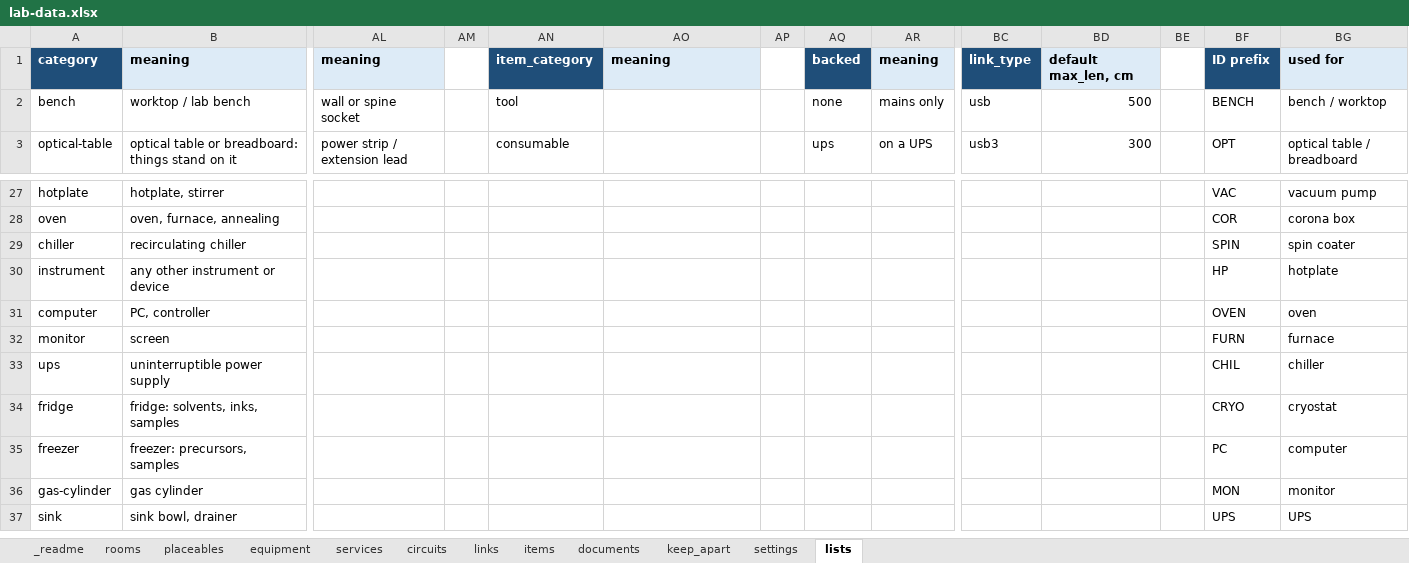
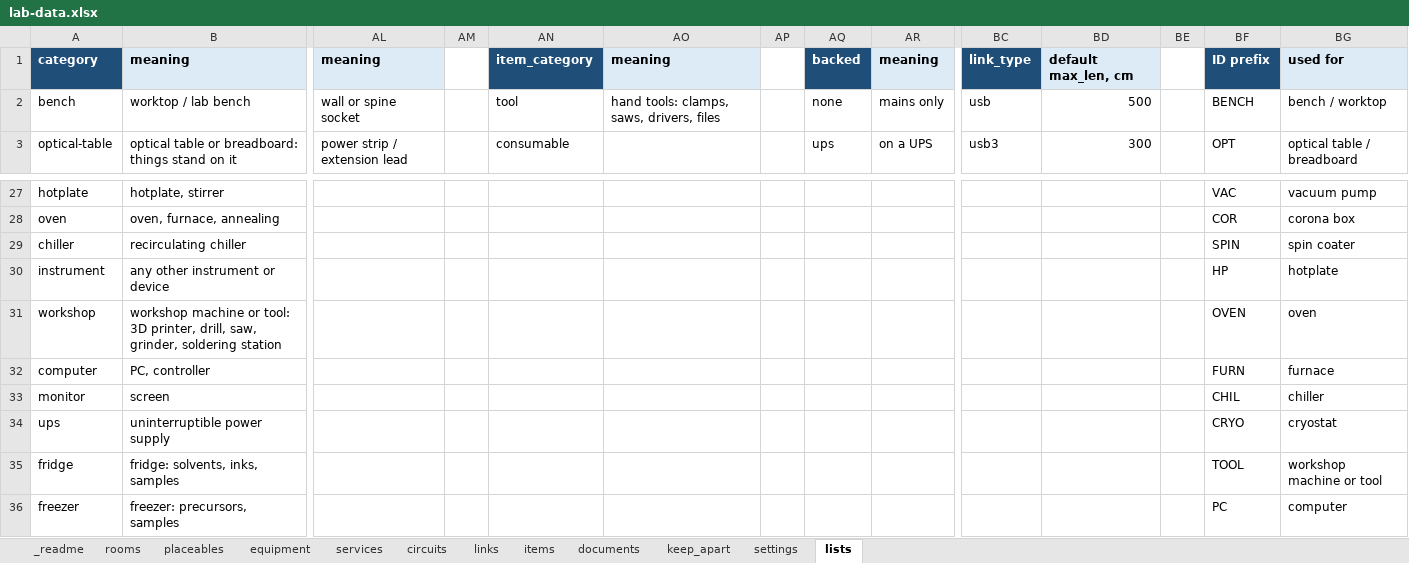
Before and after one commit to jcgutierrezg/Interfaces_Lab_Atlas, an Excel workbook: lab-data.xlsx, sheet lists, drawn as a sheet; only a part is shown, gaps mark what is left out; the shorter side is filled out with more unchanged rows; values as stored, in another font and other column widths than the file's, no borders; addresses are those after the commit; rows hold the shown columns only; the diff names each change by its address in the sheet, - before the commit and + after, or states it on an @@ line.

```diff
--- a/lab-data.xlsx (sheet lists)
+++ b/lab-data.xlsx (sheet lists)
-AO2: (empty)
+AO2: hand tools: clamps, saws, drivers, files
+row 31: workshop | workshop machine or tool: 3D printer, drill, saw, grinder, soldering station |  |  |  |  |  |  |  |  |  |  | OVEN | oven
-BF32: OVEN
+BF32: FURN
-BG32: oven
+BG32: furnace
-BF33: FURN
+BF33: CHIL
-BG33: furnace
+BG33: chiller
-BF34: CHIL
+BF34: CRYO
-BG34: chiller
+BG34: cryostat
-BF35: CRYO
+BF35: TOOL
-BG35: cryostat
+BG35: workshop machine or tool
```
Also changed, not shown: example/lab-data.original.xlsx, example/lab-data.xlsx, 7 other files.
